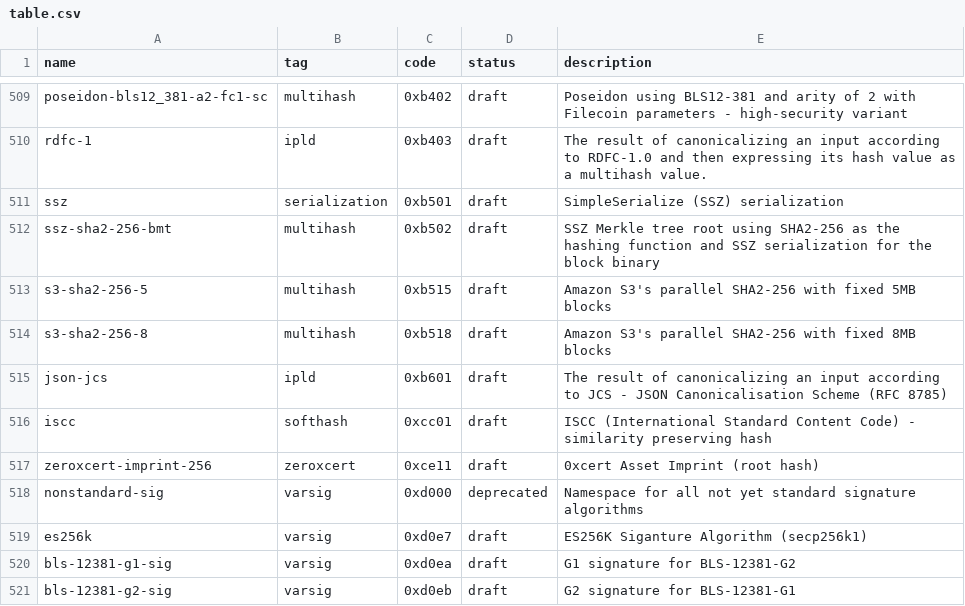
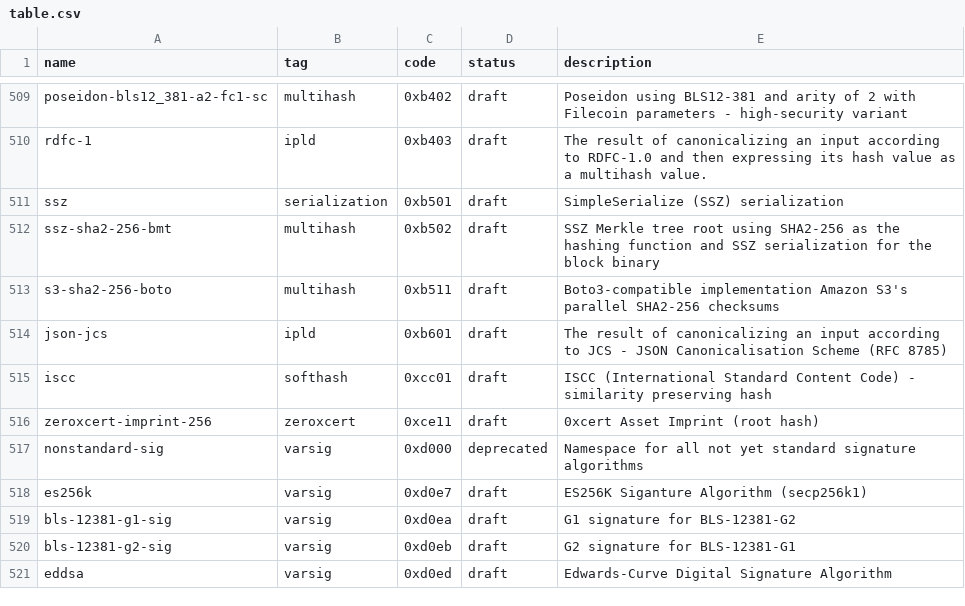
Before and after one commit to multiformats/multicodec, a CSV file: table.csv, drawn as a sheet; only a part is shown, gaps mark what is left out; the shorter side is filled out with more unchanged rows.

Commit message:
s3-sha2-256-boto

```diff
--- a/table.csv
+++ b/table.csv
@@ -512,4 +512,3 @@ ssz,                            serialization,  0xb501,         draft,      Simp
 ssz-sha2-256-bmt,               multihash,      0xb502,         draft,      SSZ Merkle tree root using SHA2-256 as the hashing function and SSZ serialization for the block binary
-s3-sha2-256-5,                  multihash,      0xb515,         draft,      Amazon S3's parallel SHA2-256 with fixed 5MB blocks
-s3-sha2-256-8,                  multihash,      0xb518,         draft,      Amazon S3's parallel SHA2-256 with fixed 8MB blocks
+s3-sha2-256-boto,               multihash,      0xb511,         draft,      Boto3-compatible implementation Amazon S3's parallel SHA2-256 checksums
 json-jcs,                       ipld,           0xb601,         draft,      The result of canonicalizing an input according to JCS - JSON Canonicalisation Scheme (RFC 8785)
```
